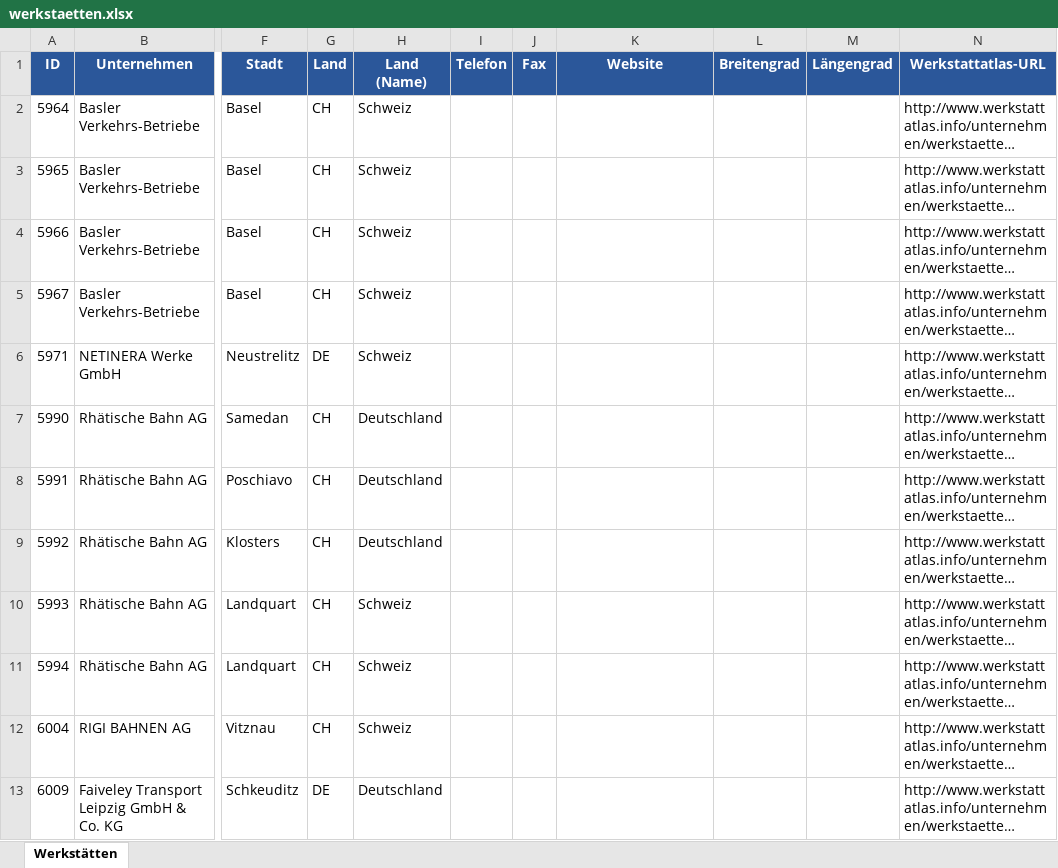
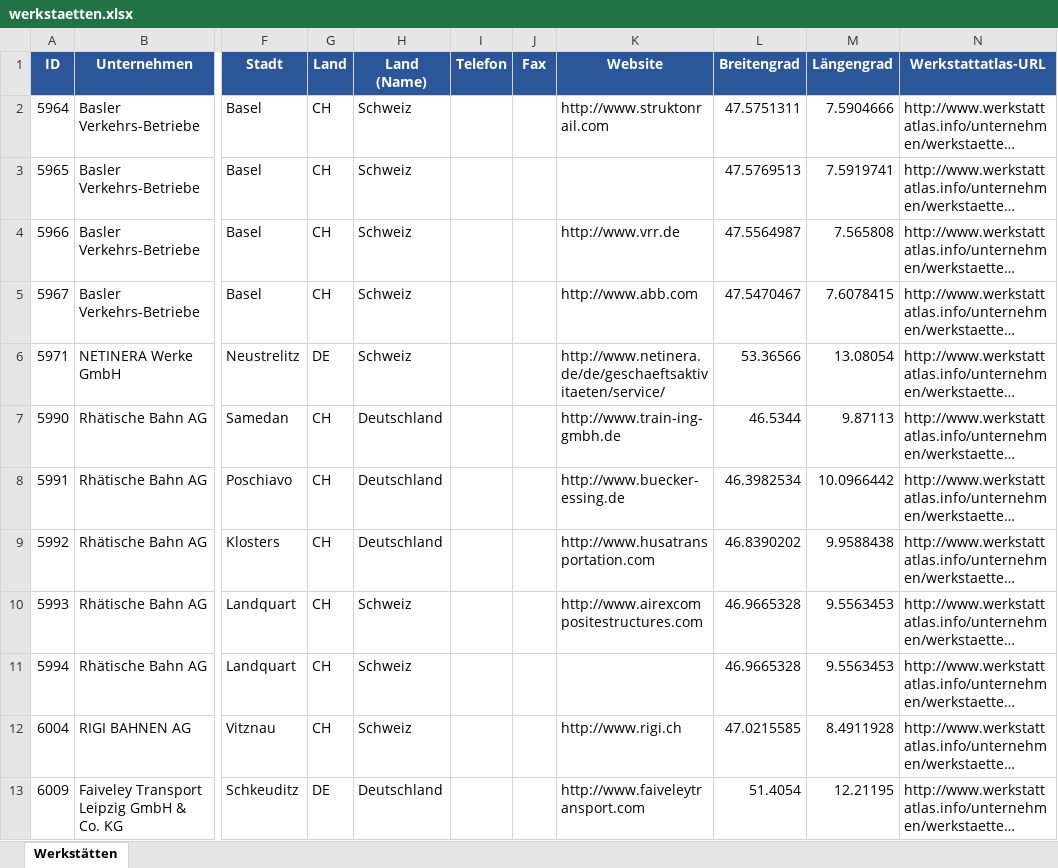
Before and after one commit to Paullitsch/werkstattatlas, an Excel workbook: data/werkstaetten.xlsx, sheet Werkstätten, drawn as a sheet; only a part is shown, gaps mark what is left out; long unchanged cells end in …; values as stored, in another font and other column widths than the file's, no borders; the diff covers the shown part only; the diff names each change by its address in the sheet, - before the commit and + after, or states it on an @@ line.

```diff
--- a/data/werkstaetten.xlsx (sheet Werkstätten)
+++ b/data/werkstaetten.xlsx (sheet Werkstätten)
-K2 (Website): (empty)
+K2 (Website): http://www.struktonrail.com
-L2 (Breitengrad): (empty)
+L2 (Breitengrad): 47.5751311
-M2 (Längengrad): (empty)
+M2 (Längengrad): 7.5904666
-L3 (Breitengrad): (empty)
+L3 (Breitengrad): 47.5769513
-M3 (Längengrad): (empty)
+M3 (Längengrad): 7.5919741
-K4 (Website): (empty)
+K4 (Website): http://www.vrr.de
-L4 (Breitengrad): (empty)
+L4 (Breitengrad): 47.5564987
-M4 (Längengrad): (empty)
+M4 (Längengrad): 7.565808
-K5 (Website): (empty)
+K5 (Website): http://www.abb.com
-L5 (Breitengrad): (empty)
+L5 (Breitengrad): 47.5470467
-M5 (Längengrad): (empty)
+M5 (Längengrad): 7.6078415
-K6 (Website): (empty)
+K6 (Website): http://www.netinera.de/de/geschaeftsaktivitaeten/service/
-L6 (Breitengrad): (empty)
+L6 (Breitengrad): 53.36566
-M6 (Längengrad): (empty)
+M6 (Längengrad): 13.08054
-K7 (Website): (empty)
+K7 (Website): http://www.train-ing-gmbh.de
-L7 (Breitengrad): (empty)
+L7 (Breitengrad): 46.5344
-M7 (Längengrad): (empty)
+M7 (Längengrad): 9.87113
-K8 (Website): (empty)
+K8 (Website): http://www.buecker-essing.de
-L8 (Breitengrad): (empty)
+L8 (Breitengrad): 46.3982534
-M8 (Längengrad): (empty)
+M8 (Längengrad): 10.0966442
-K9 (Website): (empty)
+K9 (Website): http://www.husatransportation.com
-L9 (Breitengrad): (empty)
+L9 (Breitengrad): 46.8390202
-M9 (Längengrad): (empty)
+M9 (Längengrad): 9.9588438
-K10 (Website): (empty)
+K10 (Website): http://www.airexcompositestructures.com
-L10:L11 (Breitengrad): (empty)
+L10:L11 (Breitengrad): 46.9665328
-M10:M11 (Längengrad): (empty)
+M10:M11 (Längengrad): 9.5563453
-K12 (Website): (empty)
+K12 (Website): http://www.rigi.ch
-L12 (Breitengrad): (empty)
+L12 (Breitengrad): 47.0215585
-M12 (Längengrad): (empty)
+M12 (Längengrad): 8.4911928
-K13 (Website): (empty)
+K13 (Website): http://www.faiveleytransport.com
-L13 (Breitengrad): (empty)
+L13 (Breitengrad): 51.4054
-M13 (Längengrad): (empty)
+M13 (Längengrad): 12.21195
```
Also changed, not shown: 1 removed row and 1114 edited cells elsewhere in this sheet, 2 other files.
